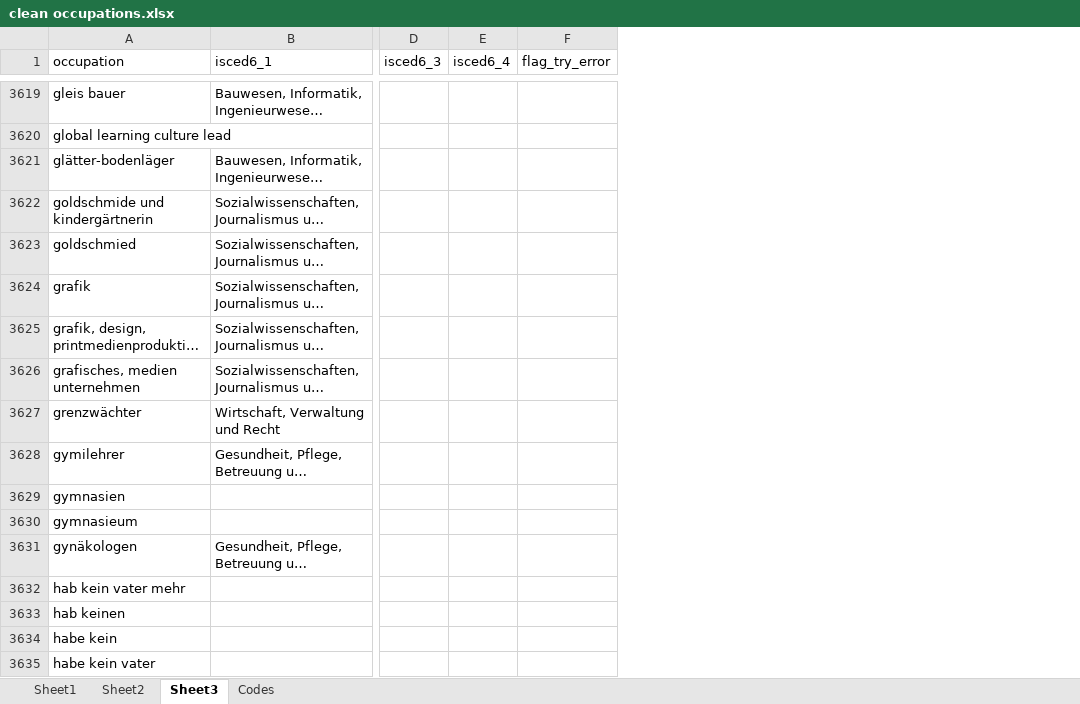
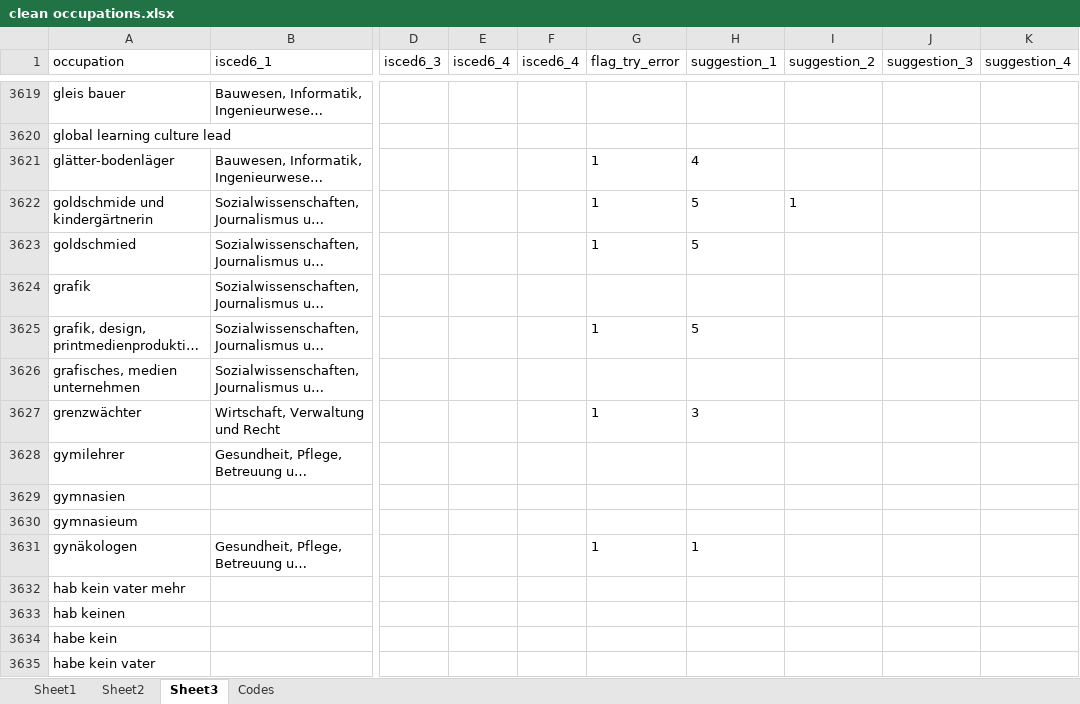
Before and after one commit to Ugur-Diktas/BA-Thesis-FS25, an Excel workbook: 4_assets/Parental_occupation_cleaning_new/clean occupations.xlsx, sheet Sheet3, drawn as a sheet; only a part is shown, gaps mark what is left out; long unchanged cells end in …; values as stored, in another font and other column widths than the file's, no borders; addresses are those after the commit; the diff covers the shown part only; the diff names each change by its address in the sheet, - before the commit and + after, or states it on an @@ line.

```diff
--- a/4_assets/Parental_occupation_cleaning_new/clean occupations.xlsx (sheet Sheet3)
+++ b/4_assets/Parental_occupation_cleaning_new/clean occupations.xlsx (sheet Sheet3)
+column F (isced6_4), empty
+column H (suggestion_1), rows 3621-3631: 4 | 5 | 5 |  | 5 |  | 3 |  |  |  | 1
+column I (suggestion_2), row 3622: 1
+column J (suggestion_3), empty
+column K (suggestion_4), empty
-G3621:G3623 (flag_try_error): (empty)
+G3621:G3623 (flag_try_error): 1
-G3625 (flag_try_error): (empty)
+G3625 (flag_try_error): 1
-G3627 (flag_try_error): (empty)
+G3627 (flag_try_error): 1
-G3631 (flag_try_error): (empty)
+G3631 (flag_try_error): 1
```
Also changed, not shown: 600 edited cells elsewhere in this sheet, 4_assets/clean_apprenticeships/clean apprenticeships.xlsx, 18 other files.
